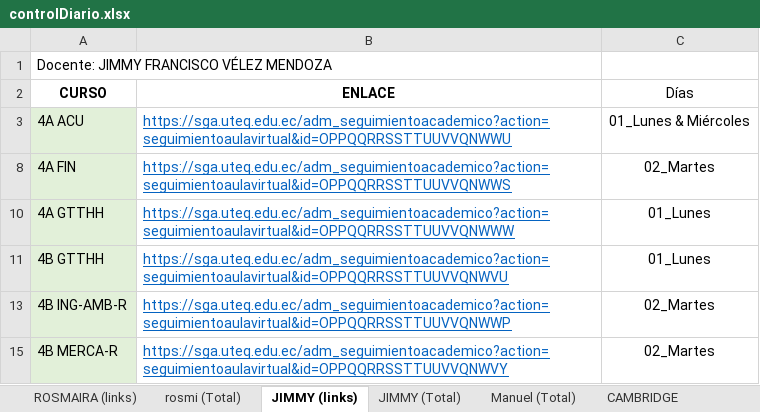
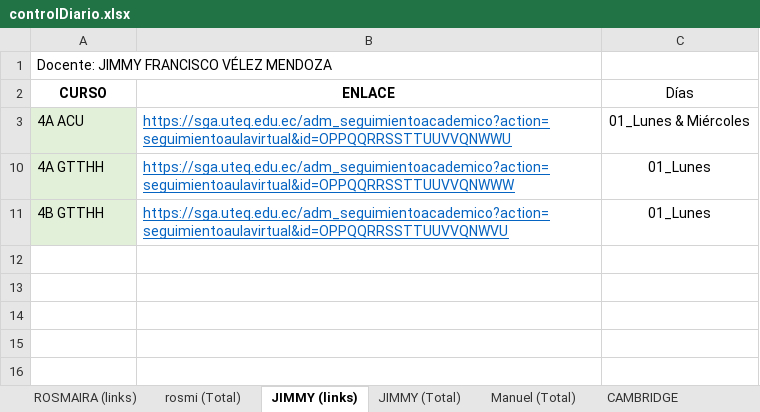
Before and after one commit to vanlarsen/coord_ingles_iv, an Excel workbook: controlDiario.xlsx, sheet JIMMY (links), drawn as a sheet; values as stored, in another font and other column widths than the file's, no borders; the diff names each change by its address in the sheet, - before the commit and + after, or states it on an @@ line.

```diff
--- a/controlDiario.xlsx (sheet JIMMY (links))
+++ b/controlDiario.xlsx (sheet JIMMY (links))
@@ row 8 hidden: 4A FIN | https://sga.uteq.edu.ec/adm_seguimientoacademico?action=seguimientoaulavirtual&id=OPPQQRRSSTTUUVVQNWWS | 02_Martes @@
@@ row 13 hidden: 4B ING-AMB-R | https://sga.uteq.edu.ec/adm_seguimientoacademico?action=seguimientoaulavirtual&id=OPPQQRRSSTTUUVVQNWWP | 02_Martes @@
@@ row 15 hidden: 4B MERCA-R | https://sga.uteq.edu.ec/adm_seguimientoacademico?action=seguimientoaulavirtual&id=OPPQQRRSSTTUUVVQNWVY | 02_Martes @@
```
Also changed, not shown: sheet ROSMAIRA (links), sheet Manuel (Total), sheet rosmi (Total), sheet JIMMY (Total), informeMensualJulio2022.xlsx.
